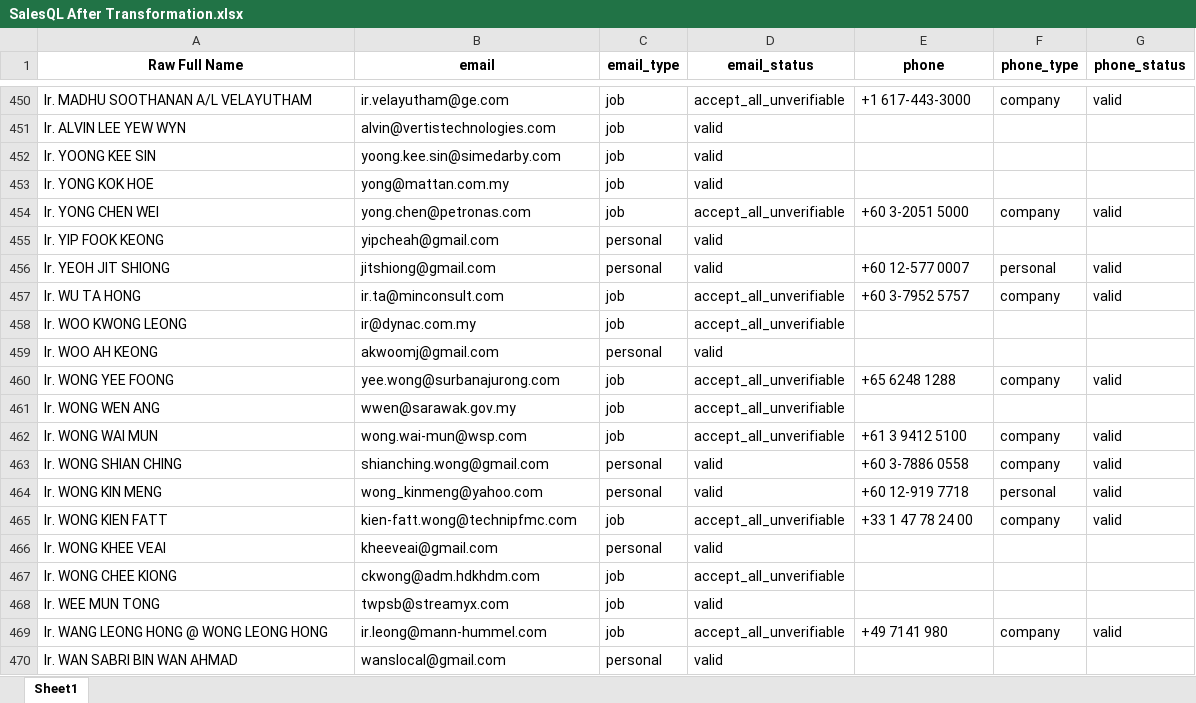
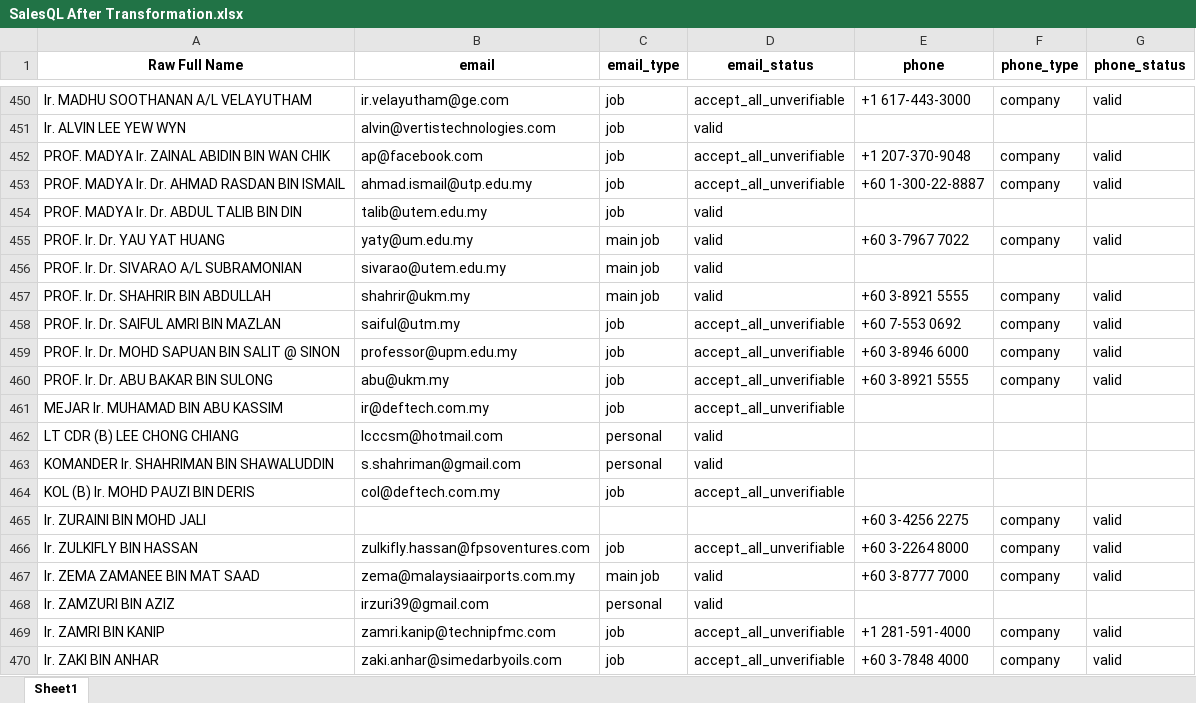
Before and after one commit to maeltwosinggit/My-Projects, an Excel workbook: Project 4 - Webscrape/SalesQL After Transformation.xlsx, sheet Sheet1, drawn as a sheet; only a part is shown, gaps mark what is left out; the shorter side is filled out with more unchanged rows; values as stored, in another font and other column widths than the file's, no borders; the diff covers the shown part only; the diff names each change by its address in the sheet, - before the commit and + after, or states it on an @@ line.

```diff
--- a/Project 4 - Webscrape/SalesQL After Transformation.xlsx (sheet Sheet1)
+++ b/Project 4 - Webscrape/SalesQL After Transformation.xlsx (sheet Sheet1)
+row 452: PROF. MADYA Ir. ZAINAL ABIDIN BIN WAN CHIK | ap@facebook.com | job | accept_all_unverifiable | +1 207-370-9048 | company | valid
+row 453: PROF. MADYA Ir. Dr. AHMAD RASDAN BIN ISMAIL | ahmad.ismail@utp.edu.my | job | accept_all_unverifiable | +60 1-300-22-8887 | company | valid
+row 454: PROF. MADYA Ir. Dr. ABDUL TALIB BIN DIN | talib@utem.edu.my | job | valid
+row 455: PROF. Ir. Dr. YAU YAT HUANG | yaty@um.edu.my | main job | valid | +60 3-7967 7022 | company | valid
+row 456: PROF. Ir. Dr. SIVARAO A/L SUBRAMONIAN | sivarao@utem.edu.my | main job | valid
+row 457: PROF. Ir. Dr. SHAHRIR BIN ABDULLAH | shahrir@ukm.my | main job | valid | +60 3-8921 5555 | company | valid
+row 458: PROF. Ir. Dr. SAIFUL AMRI BIN MAZLAN | saiful@utm.my | job | accept_all_unverifiable | +60 7-553 0692 | company | valid
+row 459: PROF. Ir. Dr. MOHD SAPUAN BIN SALIT @ SINON | professor@upm.edu.my | job | accept_all_unverifiable | +60 3-8946 6000 | company | valid
+row 460: PROF. Ir. Dr. ABU BAKAR BIN SULONG | abu@ukm.my | job | accept_all_unverifiable | +60 3-8921 5555 | company | valid
+row 461: MEJAR Ir. MUHAMAD BIN ABU KASSIM | ir@deftech.com.my | job | accept_all_unverifiable
+row 462: LT CDR (B) LEE CHONG CHIANG | lcccsm@hotmail.com | personal | valid
+row 463: KOMANDER Ir. SHAHRIMAN BIN SHAWALUDDIN | s.shahriman@gmail.com | personal | valid
+row 464: KOL (B) Ir. MOHD PAUZI BIN DERIS | col@deftech.com.my | job | accept_all_unverifiable
+row 465: Ir. ZURAINI BIN MOHD JALI |  |  |  | +60 3-4256 2275 | company | valid
+row 466: Ir. ZULKIFLY BIN HASSAN | zulkifly.hassan@fpsoventures.com | job | accept_all_unverifiable | +60 3-2264 8000 | company | valid
+row 467: Ir. ZEMA ZAMANEE BIN MAT SAAD | zema@malaysiaairports.com.my | main job | valid | +60 3-8777 7000 | company | valid
+row 468: Ir. ZAMZURI BIN AZIZ | irzuri39@gmail.com | personal | valid
+row 469: Ir. ZAMRI BIN KANIP | zamri.kanip@technipfmc.com | job | accept_all_unverifiable | +1 281-591-4000 | company | valid
+row 470: Ir. ZAKI BIN ANHAR | zaki.anhar@simedarbyoils.com | job | accept_all_unverifiable | +60 3-7848 4000 | company | valid
```
Also changed, not shown: 18 added rows and 4 edited cells elsewhere in this sheet, Project 4 - Webscrape/SalesQL Record.xlsx, Project 4 - Webscrape/template filled from SalesQL.xlsx, 1 other file.
